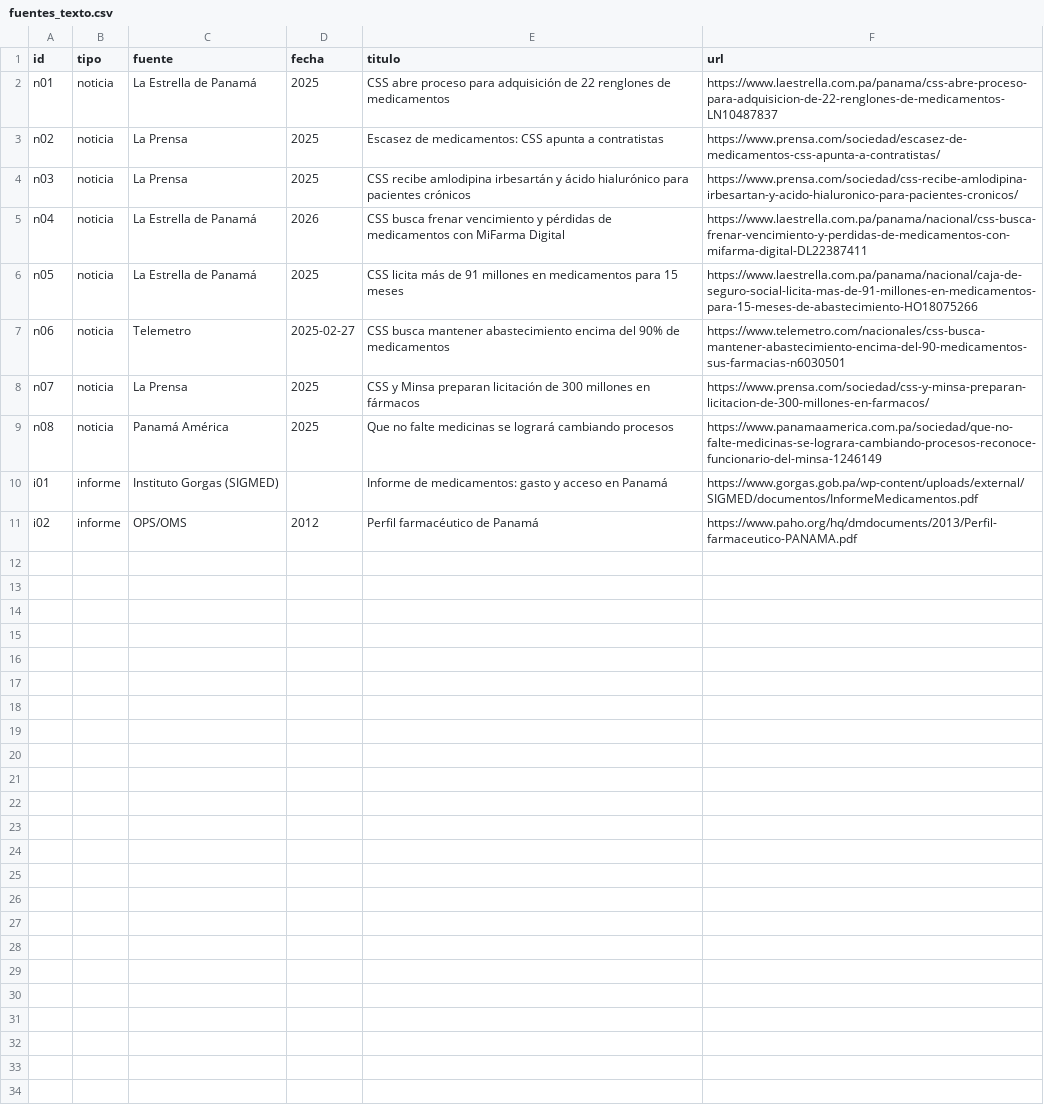
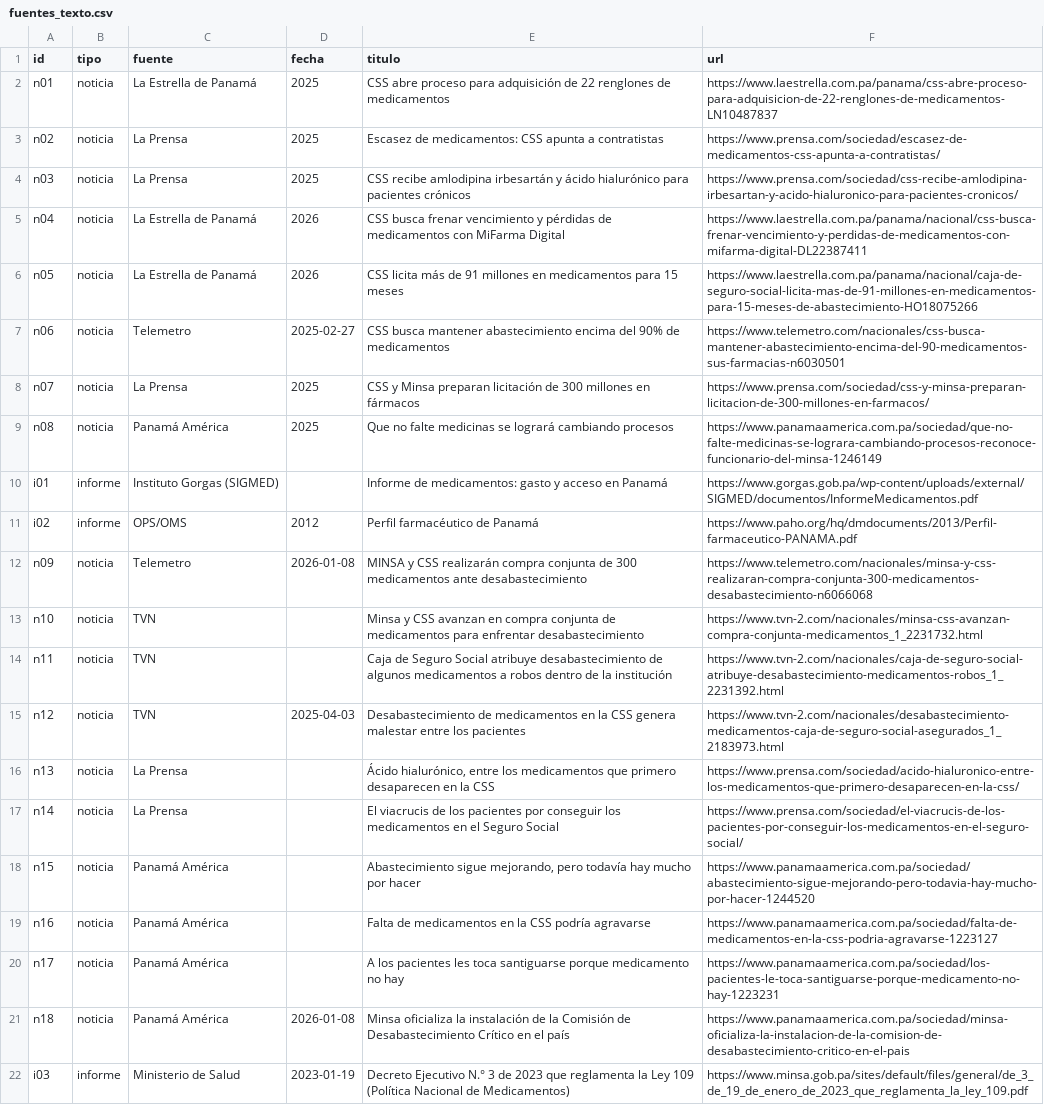
Before and after one commit to 1ZH13/css-pharma-supply-analytics, a CSV file: data/raw/texto/fuentes_texto.csv, drawn as a sheet.

Commit message:
fix: descarga robusta de noticias y 11 fuentes de texto nuevas
- pipeline/texto.py: cuerpo de la noticia por JSON-LD (articleBody) o por densidad de párrafos
- extract.py: cabeceras de navegador, estado de cada fuente en el manifiesto aunque falle
- fuentes_texto.csv: 10 noticias 2025-2026 y el Decreto Ejecutivo 3 de 2023; fecha de n05 corregida
- extract.yml llama a pipeline.yml al terminar (workflow reutilizable) para procesar los datos nuevos

```diff
--- a/data/raw/texto/fuentes_texto.csv
+++ b/data/raw/texto/fuentes_texto.csv
@@ -5,3 +5,3 @@ n03,noticia,La Prensa,2025,CSS recibe amlodipina irbesartán y ácido hialuróni
 n04,noticia,La Estrella de Panamá,2026,CSS busca frenar vencimiento y pérdidas de medicamentos con MiFarma Digital,https://www.laestrella.com.pa/panama/nacional/css-busca-frenar-vencimiento-y-perdidas-de-medicamentos-con-mifarma-digital-DL22387411
-n05,noticia,La Estrella de Panamá,2025,CSS licita más de 91 millones en medicamentos para 15 meses,https://www.laestrella.com.pa/panama/nacional/caja-de-seguro-social-licita-mas-de-91-millones-en-medicamentos-para-15-meses-de-abastecimiento-HO18075266
+n05,noticia,La Estrella de Panamá,2026,CSS licita más de 91 millones en medicamentos para 15 meses,https://www.laestrella.com.pa/panama/nacional/caja-de-seguro-social-licita-mas-de-91-millones-en-medicamentos-para-15-meses-de-abastecimiento-HO18075266
 n06,noticia,Telemetro,2025-02-27,CSS busca mantener abastecimiento encima del 90% de medicamentos,https://www.telemetro.com/nacionales/css-busca-mantener-abastecimiento-encima-del-90-medicamentos-sus-farmacias-n6030501
@@ -11 +11,12 @@ i01,informe,Instituto Gorgas (SIGMED),,Informe de medicamentos: gasto y acceso e
 i02,informe,OPS/OMS,2012,Perfil farmacéutico de Panamá,https://www.paho.org/hq/dmdocuments/2013/Perfil-farmaceutico-PANAMA.pdf
+n09,noticia,Telemetro,2026-01-08,MINSA y CSS realizarán compra conjunta de 300 medicamentos ante desabastecimiento,https://www.telemetro.com/nacionales/minsa-y-css-realizaran-compra-conjunta-300-medicamentos-desabastecimiento-n6066068
+n10,noticia,TVN,,Minsa y CSS avanzan en compra conjunta de medicamentos para enfrentar desabastecimiento,https://www.tvn-2.com/nacionales/minsa-css-avanzan-compra-conjunta-medicamentos_1_2231732.html
+n11,noticia,TVN,,Caja de Seguro Social atribuye desabastecimiento de algunos medicamentos a robos dentro de la institución,https://www.tvn-2.com/nacionales/caja-de-seguro-social-atribuye-desabastecimiento-medicamentos-robos_1_2231392.html
+n12,noticia,TVN,2025-04-03,Desabastecimiento de medicamentos en la CSS genera malestar entre los pacientes,https://www.tvn-2.com/nacionales/desabastecimiento-medicamentos-caja-de-seguro-social-asegurados_1_2183973.html
+n13,noticia,La Prensa,,"Ácido hialurónico, entre los medicamentos que primero desaparecen en la CSS",https://www.prensa.com/sociedad/acido-hialuronico-entre-los-medicamentos-que-primero-desaparecen-en-la-css/
+n14,noticia,La Prensa,,El viacrucis de los pacientes por conseguir los medicamentos en el Seguro Social,https://www.prensa.com/sociedad/el-viacrucis-de-los-pacientes-por-conseguir-los-medicamentos-en-el-seguro-social/
+n15,noticia,Panamá América,,"Abastecimiento sigue mejorando, pero todavía hay mucho por hacer",https://www.panamaamerica.com.pa/sociedad/abastecimiento-sigue-mejorando-pero-todavia-hay-mucho-por-hacer-1244520
+n16,noticia,Panamá América,,Falta de medicamentos en la CSS podría agravarse,https://www.panamaamerica.com.pa/sociedad/falta-de-medicamentos-en-la-css-podria-agravarse-1223127
+n17,noticia,Panamá América,,A los pacientes les toca santiguarse porque medicamento no hay,https://www.panamaamerica.com.pa/sociedad/los-pacientes-le-toca-santiguarse-porque-medicamento-no-hay-1223231
+n18,noticia,Panamá América,2026-01-08,Minsa oficializa la instalación de la Comisión de Desabastecimiento Crítico en el país,https://www.panamaamerica.com.pa/sociedad/minsa-oficializa-la-instalacion-de-la-comision-de-desabastecimiento-critico-en-el-pais
+i03,informe,Ministerio de Salud,2023-01-19,Decreto Ejecutivo N.° 3 de 2023 que reglamenta la Ley 109 (Política Nacional de Medicamentos),https://www.minsa.gob.pa/sites/default/files/general/de_3_de_19_de_enero_de_2023_que_reglamenta_la_ley_109.pdf
```
Also changed, not shown: 5 other files.
